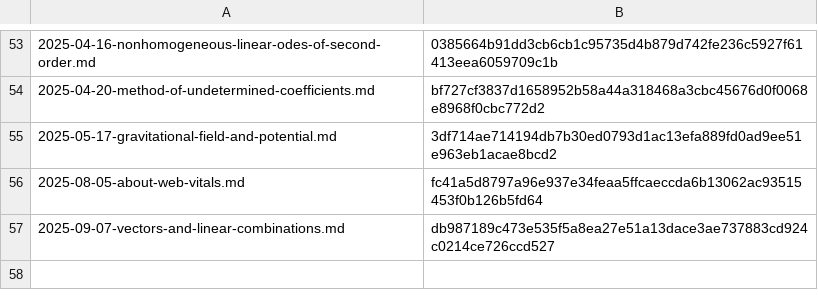
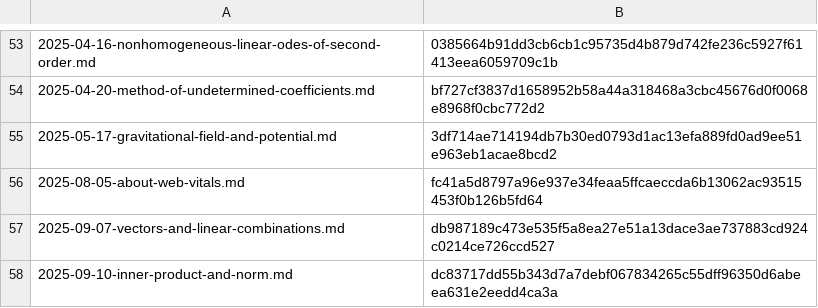
Before and after one commit to yunseo-kim/yunseo-kim.github.io, a CSV file: tools/hash.csv, drawn as a sheet; only a part is shown, gaps mark what is left out; the diff names each change by its address in the sheet, - before the commit and + after, or states it on an @@ line.

Commit message:
Create inner-product-and-norm.md

```diff
--- a/tools/hash.csv
+++ b/tools/hash.csv
+row 58: 2025-09-10-inner-product-and-norm.md | dc83717dd55b343d7a7debf067834265c55dff96350d6abeea631e2eedd4ca3a
```
Also changed, not shown: 8 other files.
